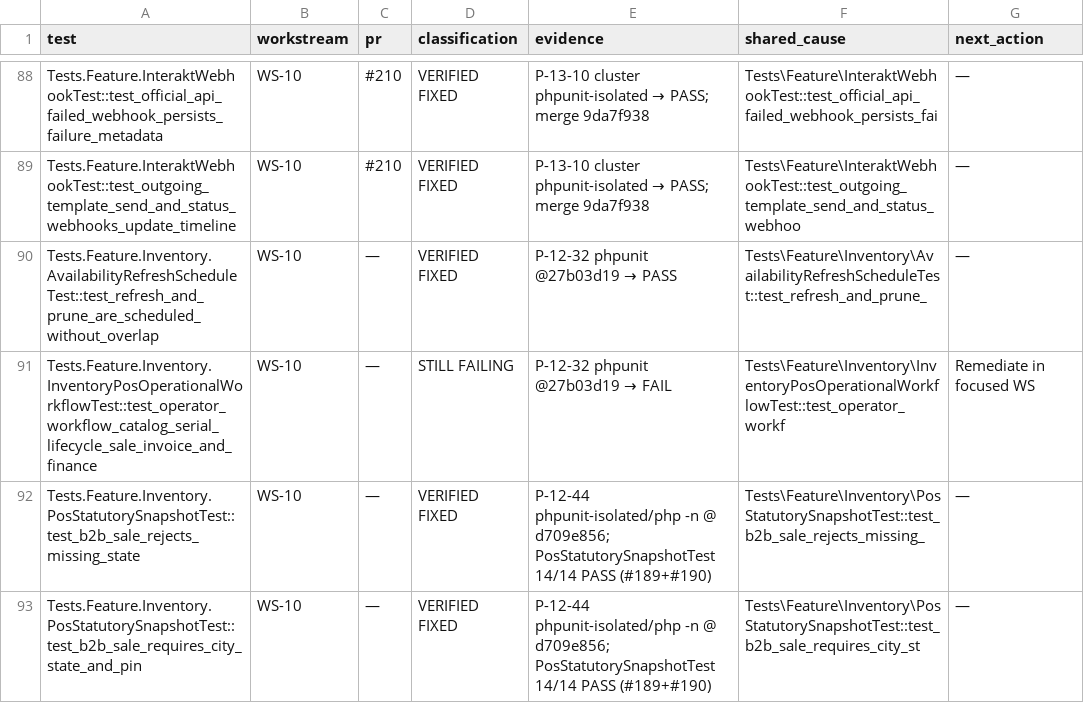
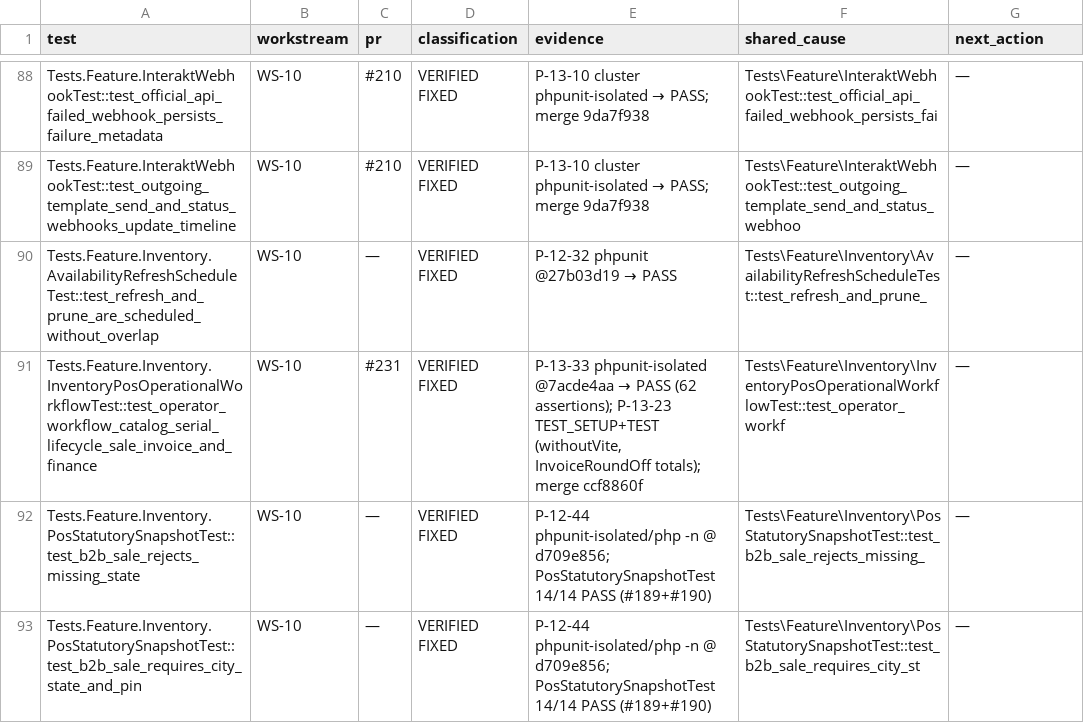
Before and after one commit to radium-foundation/radium-desk, a CSV file: .artifacts/P-12-32-matrix-reconciliation.csv, drawn as a sheet; only a part is shown, gaps mark what is left out; the diff covers the shown part only.

```diff
--- a/.artifacts/P-12-32-matrix-reconciliation.csv
+++ b/.artifacts/P-12-32-matrix-reconciliation.csv
@@ -90,3 +90,3 @@ Tests.Feature.InteraktWebhookTest::test_outgoing_template_send_and_status_webhoo
 Tests.Feature.Inventory.AvailabilityRefreshScheduleTest::test_refresh_and_prune_are_scheduled_without_overlap,WS-10,—,VERIFIED FIXED,P-12-32 phpunit @27b03d19 → PASS,Tests\Feature\Inventory\AvailabilityRefreshScheduleTest::test_refresh_and_prune_,—
-Tests.Feature.Inventory.InventoryPosOperationalWorkflowTest::test_operator_workflow_catalog_serial_lifecycle_sale_invoice_and_finance,WS-10,—,STILL FAILING,P-12-32 phpunit @27b03d19 → FAIL,Tests\Feature\Inventory\InventoryPosOperationalWorkflowTest::test_operator_workf,Remediate in focused WS
+Tests.Feature.Inventory.InventoryPosOperationalWorkflowTest::test_operator_workflow_catalog_serial_lifecycle_sale_invoice_and_finance,WS-10,#231,VERIFIED FIXED,"P-13-33 phpunit-isolated @7acde4aa → PASS (62 assertions); P-13-23 TEST_SETUP+TEST (withoutVite, InvoiceRoundOff totals); merge ccf8860f",Tests\Feature\Inventory\InventoryPosOperationalWorkflowTest::test_operator_workf,—
 Tests.Feature.Inventory.PosStatutorySnapshotTest::test_b2b_sale_rejects_missing_state,WS-10,—,VERIFIED FIXED,P-12-44 phpunit-isolated/php -n @ d709e856; PosStatutorySnapshotTest 14/14 PASS (#189+#190),Tests\Feature\Inventory\PosStatutorySnapshotTest::test_b2b_sale_rejects_missing_,—
```
Also changed, not shown: 48 edited cells elsewhere in this file, 1 other file.
